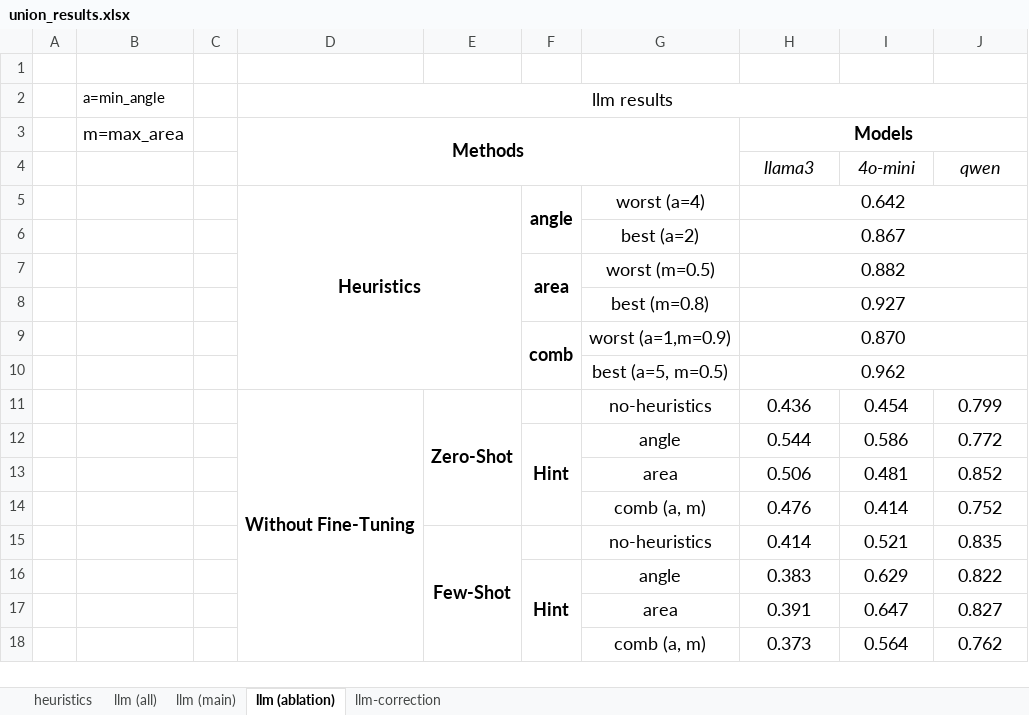
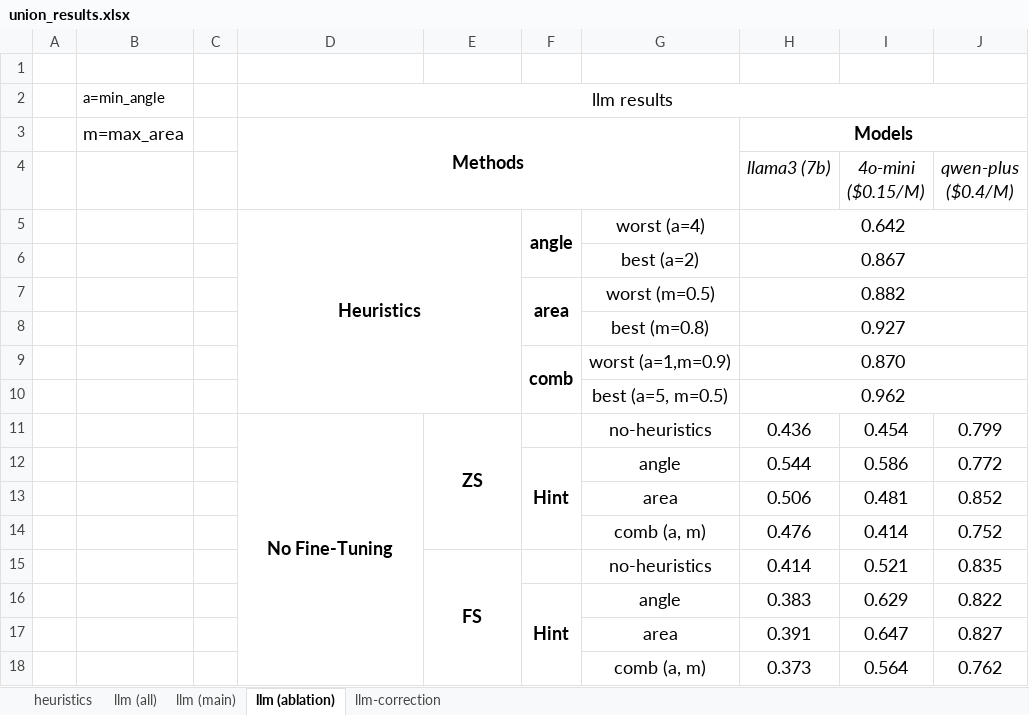
Before and after one commit to BeanHam/2024-spatial-data-integration, an Excel workbook: misc/union_results.xlsx, sheet llm (ablation), drawn as a sheet; values as stored, in another font and other column widths than the file's, no borders; conditional formats not drawn; removed rows and columns are numbered as before the commit, all else as after; ↵ is a line break in a cell; the diff names each change by its address in the sheet, - before the commit and + after, or states it on an @@ line.

```diff
--- a/misc/union_results.xlsx (sheet llm (ablation))
+++ b/misc/union_results.xlsx (sheet llm (ablation))
-row 4:  |  |  |  |  |  |  | llama3 | 4o-mini | qwen
+row 4:  |  |  |  |  |  |  | llama3 (7b) | 4o-mini ↵ ($0.15/M) | qwen-plus ↵ ($0.4/M)
-D11 (Methods): Without Fine-Tuning
+D11 (Methods): No Fine-Tuning
-E11: Zero-Shot
+E11: ZS
-E15: Few-Shot
+E15: FS
```
Also changed, not shown: sheet llm-correction, sheet llm (main), sheet llm (all), misc/join_results.xlsx, 1 other file.
